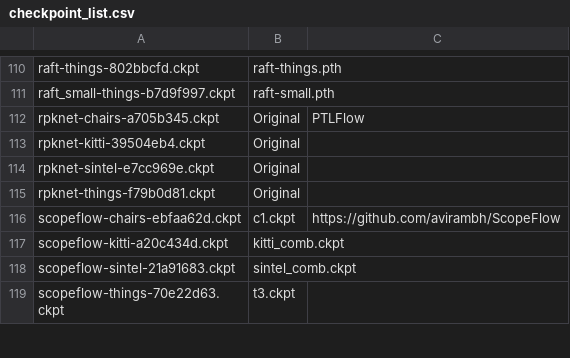
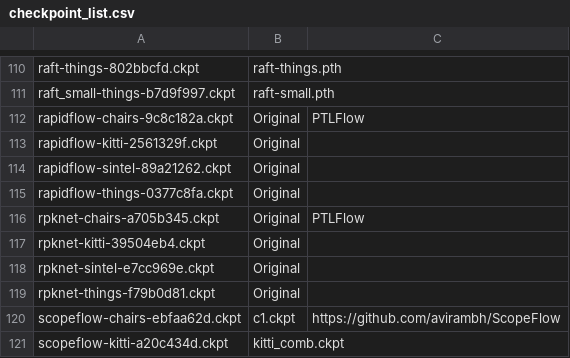
Before and after one commit to hmorimitsu/ptlflow, a CSV file: docs/source/models/checkpoint_list.csv, drawn as a sheet; only a part is shown, gaps mark what is left out; the shorter side is filled out with more unchanged rows.

Commit message:
Add RAPIDFlow info

```diff
--- a/docs/source/models/checkpoint_list.csv
+++ b/docs/source/models/checkpoint_list.csv
@@ -111,2 +111,6 @@ raft-things-802bbcfd.ckpt,raft-things.pth,
 raft_small-things-b7d9f997.ckpt,raft-small.pth,
+rapidflow-chairs-9c8c182a.ckpt,Original,PTLFlow
+rapidflow-kitti-2561329f.ckpt,Original,
+rapidflow-sintel-89a21262.ckpt,Original,
+rapidflow-things-0377c8fa.ckpt,Original,
 rpknet-chairs-a705b345.ckpt,Original,PTLFlow
```
Also changed, not shown: 2 other files.
